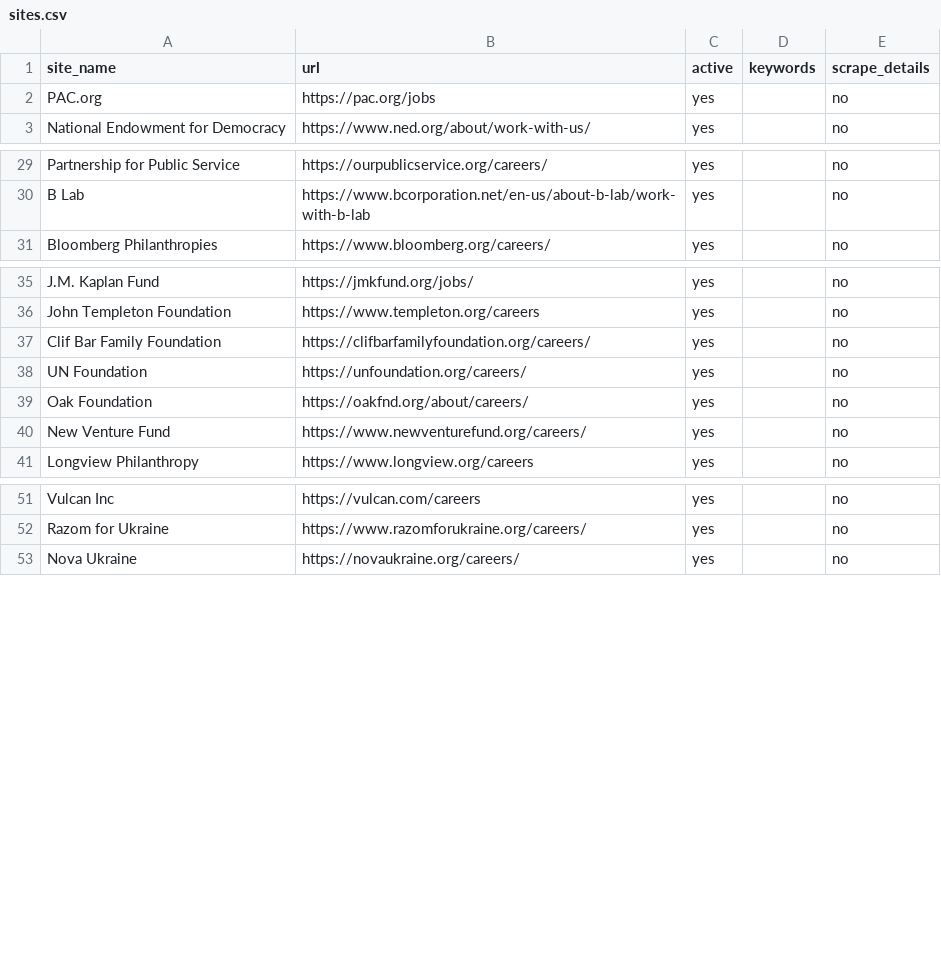
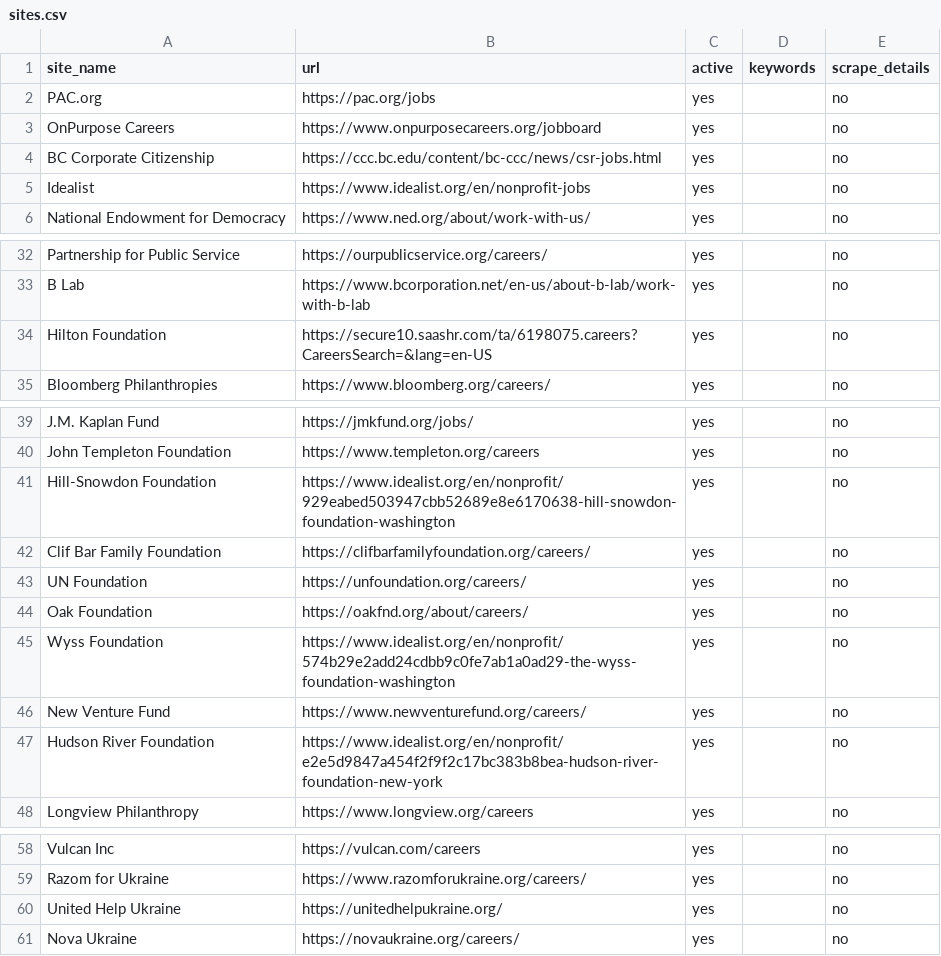
Before and after one commit to ZoellerK/Job-search, a CSV file: sites.csv, drawn as a sheet; only a part is shown, gaps mark what is left out.

```diff
--- a/sites.csv
+++ b/sites.csv
@@ -2,2 +2,5 @@ site_name,url,active,keywords,scrape_details
 PAC.org,https://pac.org/jobs,yes,,no
+OnPurpose Careers,https://www.onpurposecareers.org/jobboard,yes,,no
+BC Corporate Citizenship,https://ccc.bc.edu/content/bc-ccc/news/csr-jobs.html,yes,,no
+Idealist,https://www.idealist.org/en/nonprofit-jobs,yes,,no
 National Endowment for Democracy,https://www.ned.org/about/work-with-us/,yes,,no
@@ -30,2 +33,3 @@ Partnership for Public Service,https://ourpublicservice.org/careers/,yes,,no
 B Lab,https://www.bcorporation.net/en-us/about-b-lab/work-with-b-lab,yes,,no
+Hilton Foundation,https://secure10.saashr.com/ta/6198075.careers?CareersSearch=&lang=en-US,yes,,no
 Bloomberg Philanthropies,https://www.bloomberg.org/careers/,yes,,no
@@ -36,2 +40,3 @@ J.M. Kaplan Fund,https://jmkfund.org/jobs/,yes,,no
 John Templeton Foundation,https://www.templeton.org/careers,yes,,no
+Hill-Snowdon Foundation,https://www.idealist.org/en/nonprofit/929eabed503947cbb52689e8e6170638-hill-snowdon-foundation-washington,yes,,no
 Clif Bar Family Foundation,https://clifbarfamilyfoundation.org/careers/,yes,,no
@@ -39,3 +44,5 @@ UN Foundation,https://unfoundation.org/careers/,yes,,no
 Oak Foundation,https://oakfnd.org/about/careers/,yes,,no
+Wyss Foundation,https://www.idealist.org/en/nonprofit/574b29e2add24cdbb9c0fe7ab1a0ad29-the-wyss-foundation-washington,yes,,no
 New Venture Fund,https://www.newventurefund.org/careers/,yes,,no
+Hudson River Foundation,https://www.idealist.org/en/nonprofit/e2e5d9847a454f2f9f2c17bc383b8bea-hudson-river-foundation-new-york,yes,,no
 Longview Philanthropy,https://www.longview.org/careers,yes,,no
@@ -52,2 +59,3 @@ Vulcan Inc,https://vulcan.com/careers,yes,,no
 Razom for Ukraine,https://www.razomforukraine.org/careers/,yes,,no
+United Help Ukraine,https://unitedhelpukraine.org/,yes,,no
 Nova Ukraine,https://novaukraine.org/careers/,yes,,no
```
Also changed, not shown: 1 other file.
